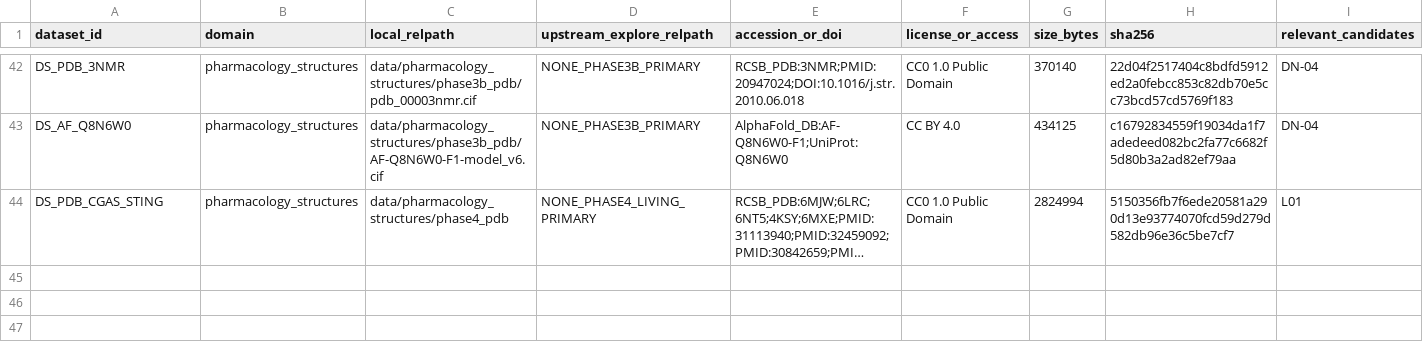
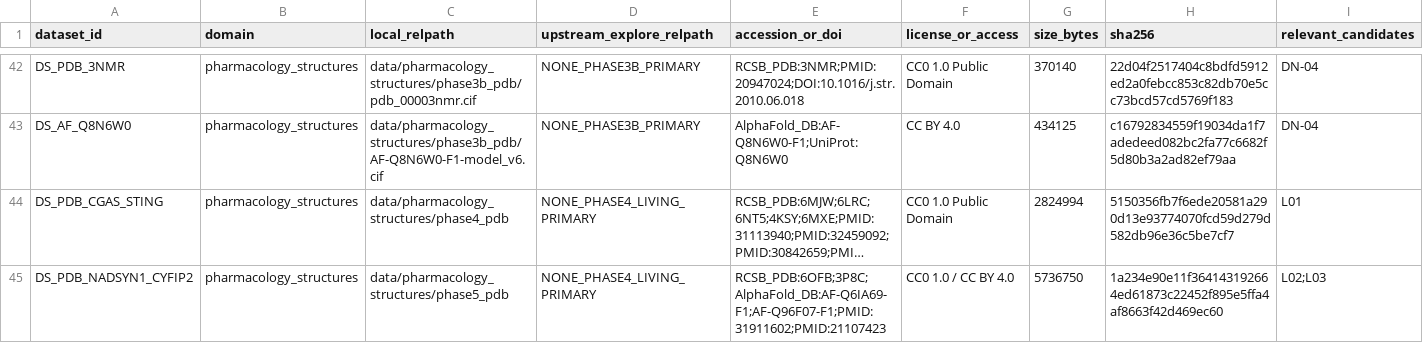
Before and after one commit to helloimra/ExploreALS, a CSV file: registries/datasets_manifest.csv, drawn as a sheet; only a part is shown, gaps mark what is left out; long unchanged cells end in …; rows hold the shown columns only; the diff names each change by its address in the sheet, - before the commit and + after, or states it on an @@ line.

```diff
--- a/registries/datasets_manifest.csv
+++ b/registries/datasets_manifest.csv
+row 45: DS_PDB_NADSYN1_CYFIP2 | pharmacology_structures | data/pharmacology_structures/phase5_pdb | NONE_PHASE4_LIVING_PRIMARY | RCSB_PDB:6OFB;3P8C;AlphaFold_DB:AF-Q6IA69-F1;AF-Q96F07-F1;PMID:31911602;PMID:21107423 | CC0 1.0 / CC BY 4.0 | 5736750 | 1a234e90e11f364143192664ed61873c22452f895e5ffa4af8663f42d469ec60 | L02;L03
```
Also changed, not shown: registries/analysis_runs.csv, registries/candidate_accessions.csv, 57 other files.
